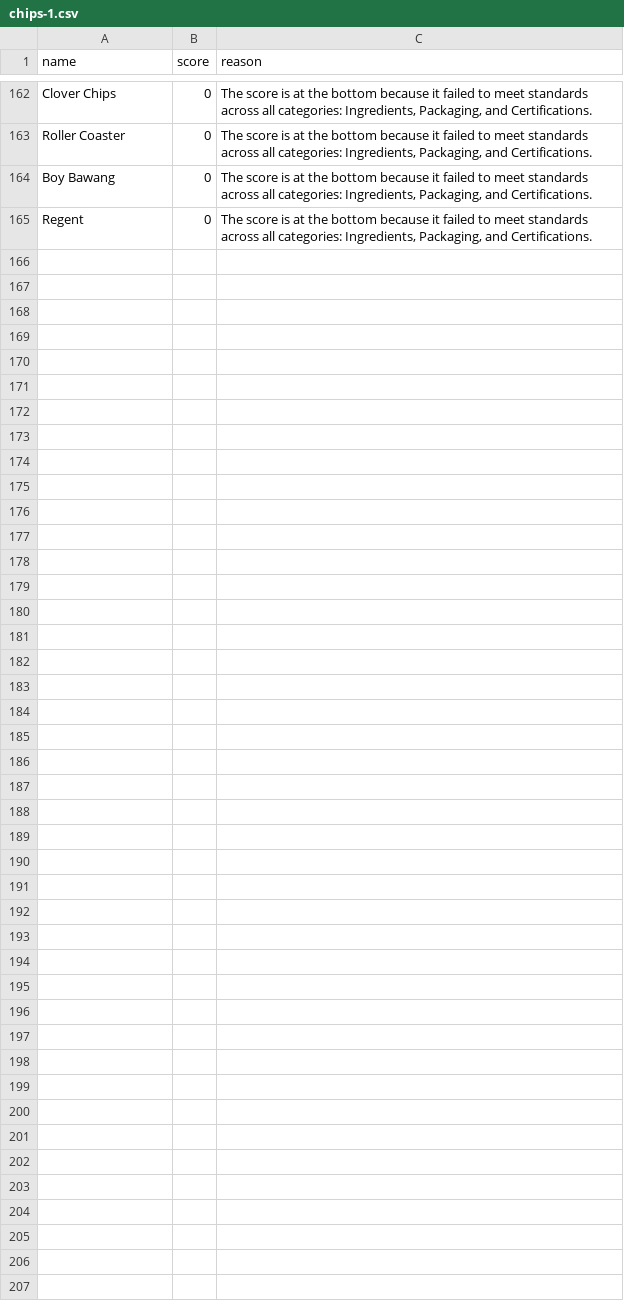
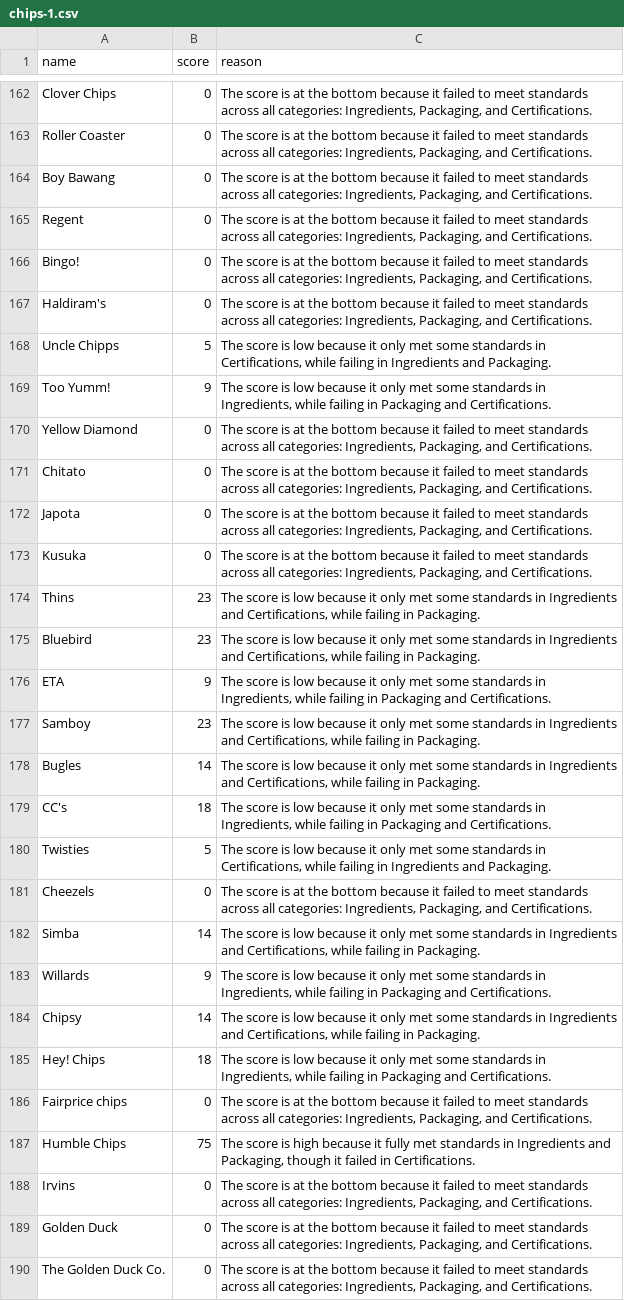
Before and after one commit to cIaireqq/Green-Cart-Extension, a CSV file: chips-1.csv, drawn as a sheet; only a part is shown, gaps mark what is left out; the diff names each change by its address in the sheet, - before the commit and + after, or states it on an @@ line.

Commit message:
Adding chips into list

```diff
--- a/chips-1.csv
+++ b/chips-1.csv
+row 166: Bingo! | 0 | The score is at the bottom because it failed to meet standards across all categories: Ingredients, Packaging, and Certifications.
+row 167: Haldiram's | 0 | The score is at the bottom because it failed to meet standards across all categories: Ingredients, Packaging, and Certifications.
+row 168: Uncle Chipps | 5 | The score is low because it only met some standards in Certifications, while failing in Ingredients and Packaging.
+row 169: Too Yumm! | 9 | The score is low because it only met some standards in Ingredients, while failing in Packaging and Certifications.
+row 170: Yellow Diamond | 0 | The score is at the bottom because it failed to meet standards across all categories: Ingredients, Packaging, and Certifications.
+row 171: Chitato | 0 | The score is at the bottom because it failed to meet standards across all categories: Ingredients, Packaging, and Certifications.
+row 172: Japota | 0 | The score is at the bottom because it failed to meet standards across all categories: Ingredients, Packaging, and Certifications.
+row 173: Kusuka | 0 | The score is at the bottom because it failed to meet standards across all categories: Ingredients, Packaging, and Certifications.
+row 174: Thins | 23 | The score is low because it only met some standards in Ingredients and Certifications, while failing in Packaging.
+row 175: Bluebird | 23 | The score is low because it only met some standards in Ingredients and Certifications, while failing in Packaging.
+row 176: ETA | 9 | The score is low because it only met some standards in Ingredients, while failing in Packaging and Certifications.
+row 177: Samboy | 23 | The score is low because it only met some standards in Ingredients and Certifications, while failing in Packaging.
+row 178: Bugles | 14 | The score is low because it only met some standards in Ingredients and Certifications, while failing in Packaging.
+row 179: CC's | 18 | The score is low because it only met some standards in Ingredients, while failing in Packaging and Certifications.
+row 180: Twisties | 5 | The score is low because it only met some standards in Certifications, while failing in Ingredients and Packaging.
+row 181: Cheezels | 0 | The score is at the bottom because it failed to meet standards across all categories: Ingredients, Packaging, and Certifications.
+row 182: Simba | 14 | The score is low because it only met some standards in Ingredients and Certifications, while failing in Packaging.
+row 183: Willards | 9 | The score is low because it only met some standards in Ingredients, while failing in Packaging and Certifications.
+row 184: Chipsy | 14 | The score is low because it only met some standards in Ingredients and Certifications, while failing in Packaging.
+row 185: Hey! Chips | 18 | The score is low because it only met some standards in Ingredients, while failing in Packaging and Certifications.
+row 186: Fairprice chips | 0 | The score is at the bottom because it failed to meet standards across all categories: Ingredients, Packaging, and Certifications.
+row 187: Humble Chips | 75 | The score is high because it fully met standards in Ingredients and Packaging, though it failed in Certifications.
+row 188: Irvins | 0 | The score is at the bottom because it failed to meet standards across all categories: Ingredients, Packaging, and Certifications.
+row 189: Golden Duck | 0 | The score is at the bottom because it failed to meet standards across all categories: Ingredients, Packaging, and Certifications.
+row 190: The Golden Duck Co. | 0 | The score is at the bottom because it failed to meet standards across all categories: Ingredients, Packaging, and Certifications.
```
